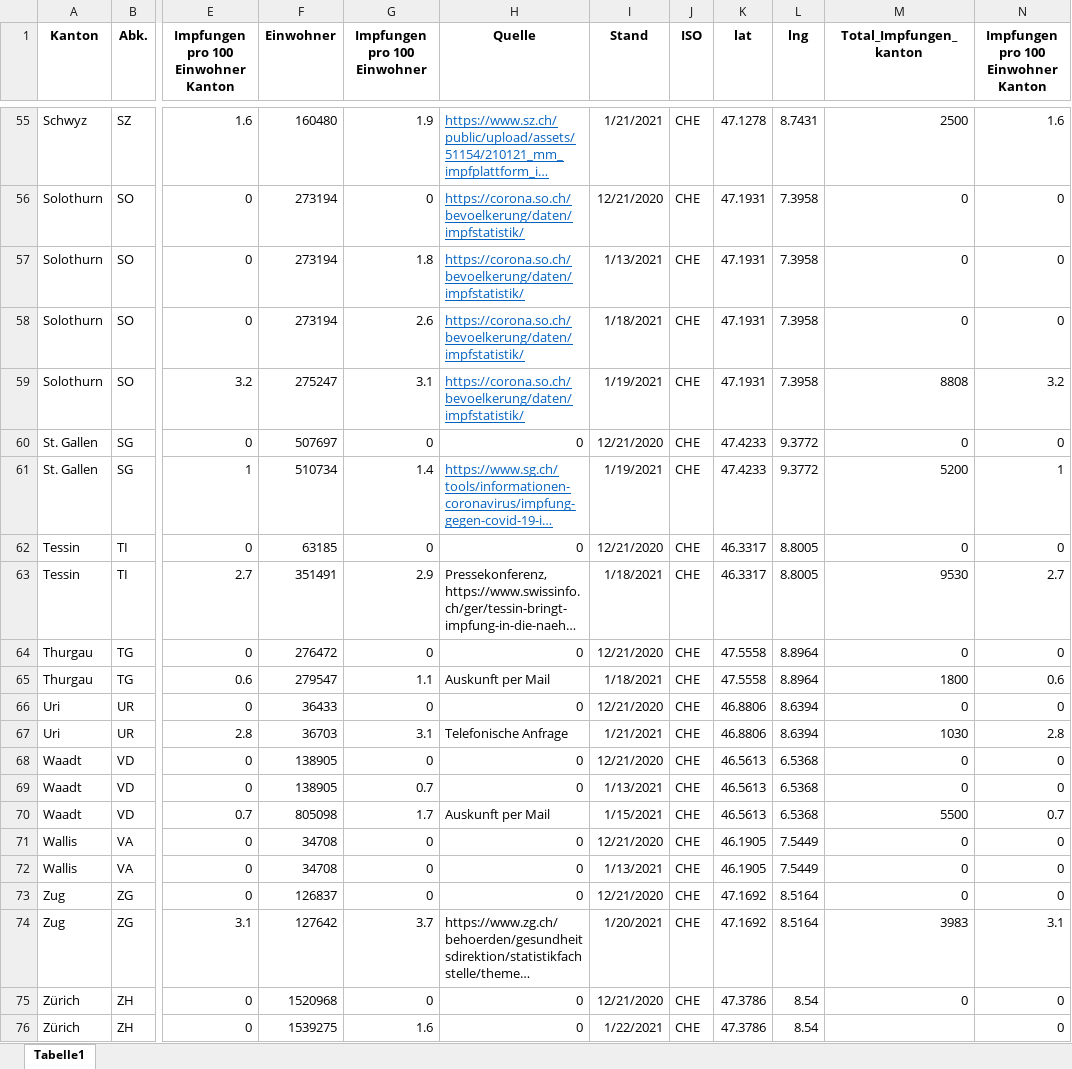
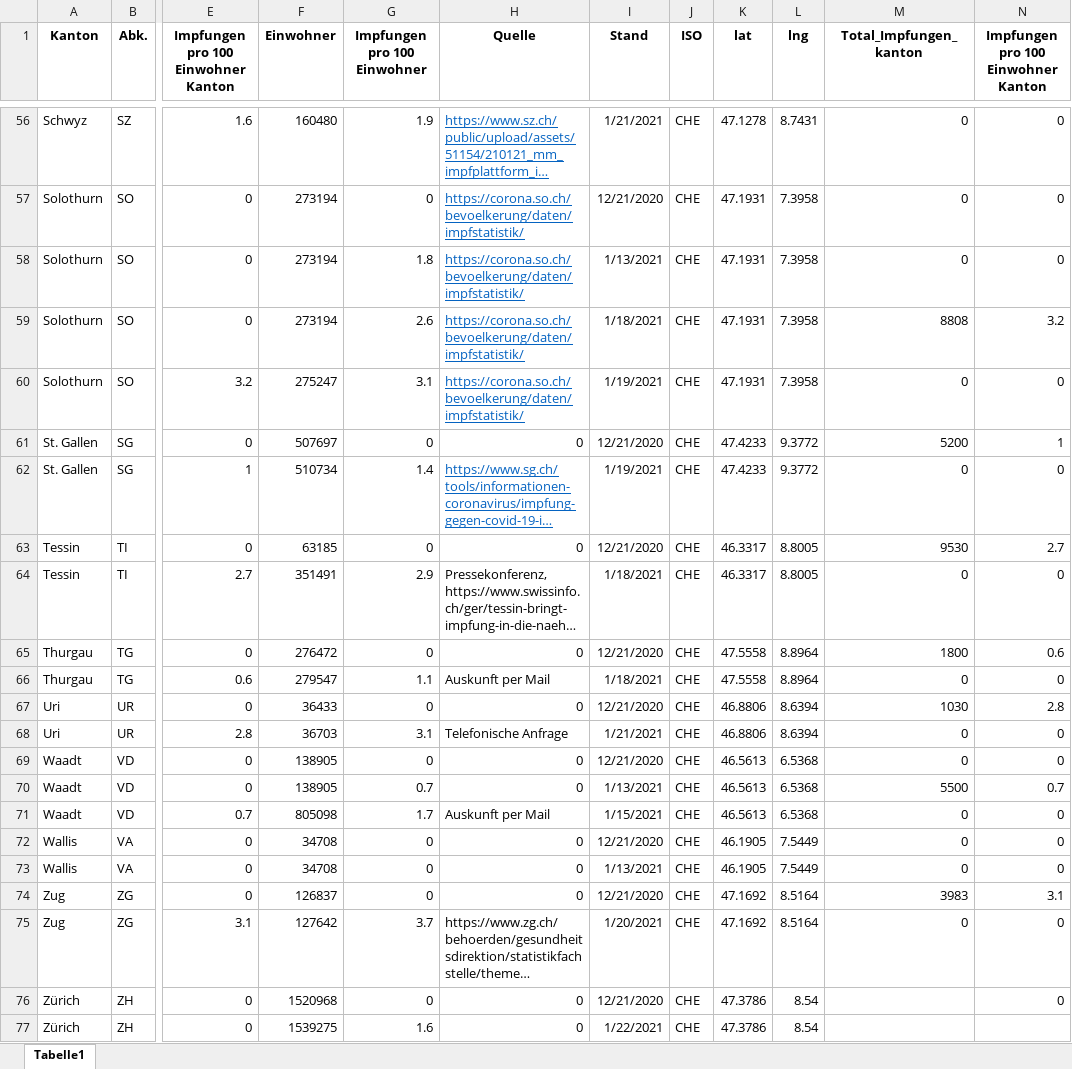
Before and after one commit to awkgroupag/petproject_impfcounter_data, an Excel workbook: impf_daten.xlsx, sheet Tabelle1, drawn as a sheet; only a part is shown, gaps mark what is left out; long unchanged cells end in …; values as stored, in another font and other column widths than the file's, no borders; addresses are those after the commit; the diff covers the shown part only; the diff names each change by its address in the sheet, - before the commit and + after, or states it on an @@ line.

```diff
--- a/impf_daten.xlsx (sheet Tabelle1)
+++ b/impf_daten.xlsx (sheet Tabelle1)
-M56 (Total_Impfungen_kanton): 2500
+M56 (Total_Impfungen_kanton): 0
-N56: 1.6
+N56: 0
-M59 (Total_Impfungen_kanton): 0
+M59 (Total_Impfungen_kanton): 8808
-N59: 0
+N59: 3.2
-M60 (Total_Impfungen_kanton): 8808
+M60 (Total_Impfungen_kanton): 0
-N60: 3.2
+N60: 0
-M61 (Total_Impfungen_kanton): 0
+M61 (Total_Impfungen_kanton): 5200
-N61: 0
+N61: 1
-M62 (Total_Impfungen_kanton): 5200
+M62 (Total_Impfungen_kanton): 0
-N62: 1
+N62: 0
-M63 (Total_Impfungen_kanton): 0
+M63 (Total_Impfungen_kanton): 9530
-N63: 0
+N63: 2.7
-M64 (Total_Impfungen_kanton): 9530
+M64 (Total_Impfungen_kanton): 0
-N64: 2.7
+N64: 0
-M65 (Total_Impfungen_kanton): 0
+M65 (Total_Impfungen_kanton): 1800
-N65: 0
+N65: 0.6
-M66 (Total_Impfungen_kanton): 1800
+M66 (Total_Impfungen_kanton): 0
-N66: 0.6
+N66: 0
-M67 (Total_Impfungen_kanton): 0
+M67 (Total_Impfungen_kanton): 1030
-N67: 0
+N67: 2.8
-M68 (Total_Impfungen_kanton): 1030
+M68 (Total_Impfungen_kanton): 0
-N68: 2.8
+N68: 0
-M70 (Total_Impfungen_kanton): 0
+M70 (Total_Impfungen_kanton): 5500
-N70: 0
+N70: 0.7
-M71 (Total_Impfungen_kanton): 5500
+M71 (Total_Impfungen_kanton): 0
-N71: 0.7
+N71: 0
-M74 (Total_Impfungen_kanton): 0
+M74 (Total_Impfungen_kanton): 3983
-N74: 0
+N74: 3.1
-M75 (Total_Impfungen_kanton): 3983
+M75 (Total_Impfungen_kanton): 0
-N75: 3.1
+N75: 0
-M76 (Total_Impfungen_kanton): 0
+M76 (Total_Impfungen_kanton): (empty)
-N77: 0
+N77: (empty)
```
Also changed, not shown: 1 added row, 1 removed row and 30 edited cells elsewhere in this sheet.
